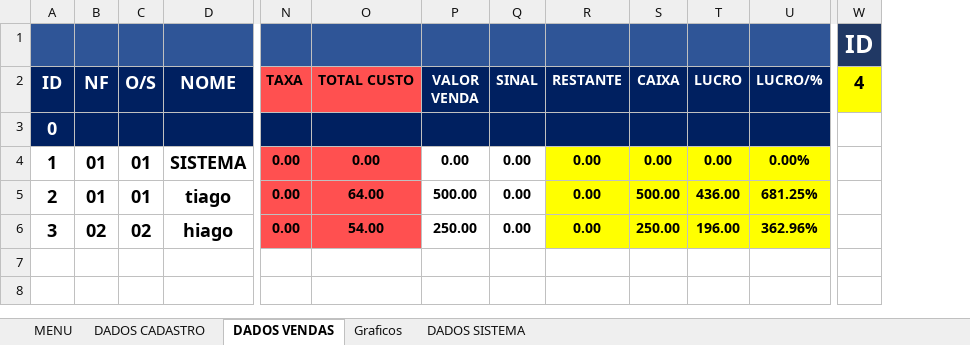
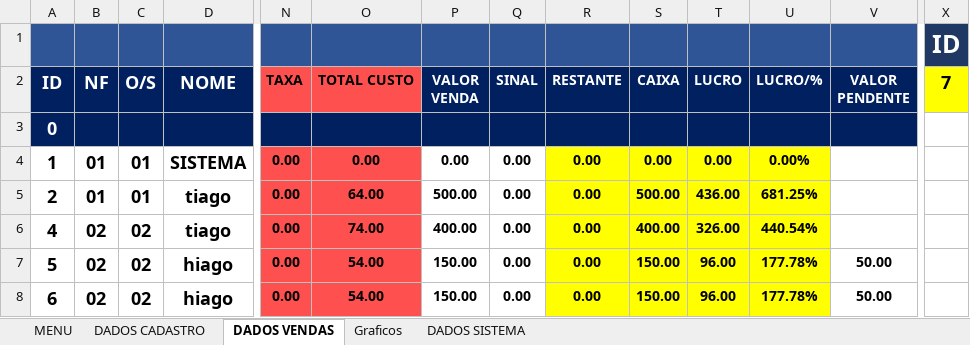
Before and after one commit to TiagoMoreiraPimentel/Sistema_Financeiro_Opitical, an Excel workbook: Sistema.xlsm, sheet DADOS VENDAS, drawn as a sheet; only a part is shown, gaps mark what is left out; values as stored, in another font and other column widths than the file's, no borders; charts and pictures and table styles not drawn; addresses are those after the commit; rows hold the shown columns only; the diff names each change by its address in the sheet, - before the commit and + after, or states it on an @@ line.

Commit message:
Sistema de pendente desenvolvido

```diff
--- a/Sistema.xlsm (sheet DADOS VENDAS)
+++ b/Sistema.xlsm (sheet DADOS VENDAS)
+column V (VALOR PENDENTE), row 7: 50.00
-X2: 4
+X2: 7
+row 6: 4 | 02 | 02 | tiago | 0.00 | 74.00 | 400.00 | 0.00 | 0.00 | 400.00 | 326.00 | 440.54%
-A7 (ID): 3
+A7 (ID): 5
-P7 (VALOR VENDA): 250.00
+P7 (VALOR VENDA): 150.00
-S7 (CAIXA): 250.00
+S7 (CAIXA): 150.00
-T7 (LUCRO): 196.00
+T7 (LUCRO): 96.00
-U7 (LUCRO/%): 362.96%
+U7 (LUCRO/%): 177.78%
+row 8: 6 | 02 | 02 | hiago | 0.00 | 54.00 | 150.00 | 0.00 | 0.00 | 150.00 | 96.00 | 177.78% | 50.00
```
Also changed, not shown: sheet DADOS SISTEMA, charts or pictures.
